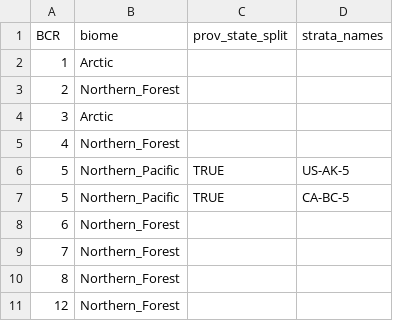
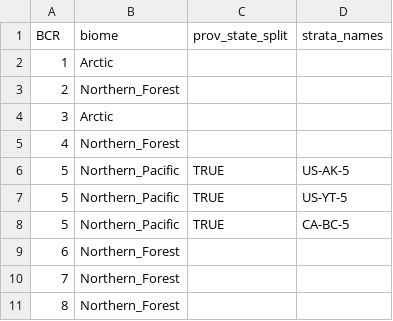
Before and after one commit to AdamCSmithCWS/BBS_Seasonal_Shift, a CSV file: data/Biomes_by_BCR.csv, drawn as a sheet; only a part is shown; the shorter side is filled out with more unchanged rows.

Commit message:
fixed biomes

```diff
--- a/data/Biomes_by_BCR.csv
+++ b/data/Biomes_by_BCR.csv
@@ -6,2 +6,3 @@ BCR,biome,prov_state_split,strata_names
 5,Northern_Pacific,TRUE,US-AK-5
+5,Northern_Pacific,TRUE,US-YT-5
 5,Northern_Pacific,TRUE,CA-BC-5
```
